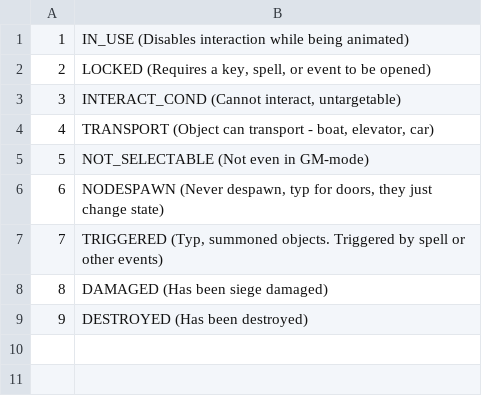
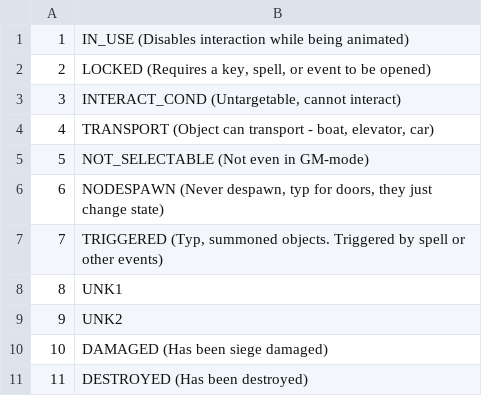
Before and after one commit to Faq/Truice, a CSV file: CSV/GameObjectFlags.csv, drawn as a sheet; addresses are those after the commit; the diff names each change by its address in the sheet, - before the commit and + after, or states it on an @@ line.

Commit message:
Correcting flags, closes #13 #10 #14 #3 #11

```diff
--- a/CSV/GameObjectFlags.csv
+++ b/CSV/GameObjectFlags.csv
-B3: INTERACT_COND (Cannot interact, untargetable)
+B3: INTERACT_COND (Untargetable, cannot interact)
+row 8: 8 | UNK1
+row 9: 9 | UNK2
@@ column A renumbered from row 10 down @@
```
Also changed, not shown: CSV/CreatureUnitFlags2.csv, CSV/NPCFlags.csv, 8 other files.
